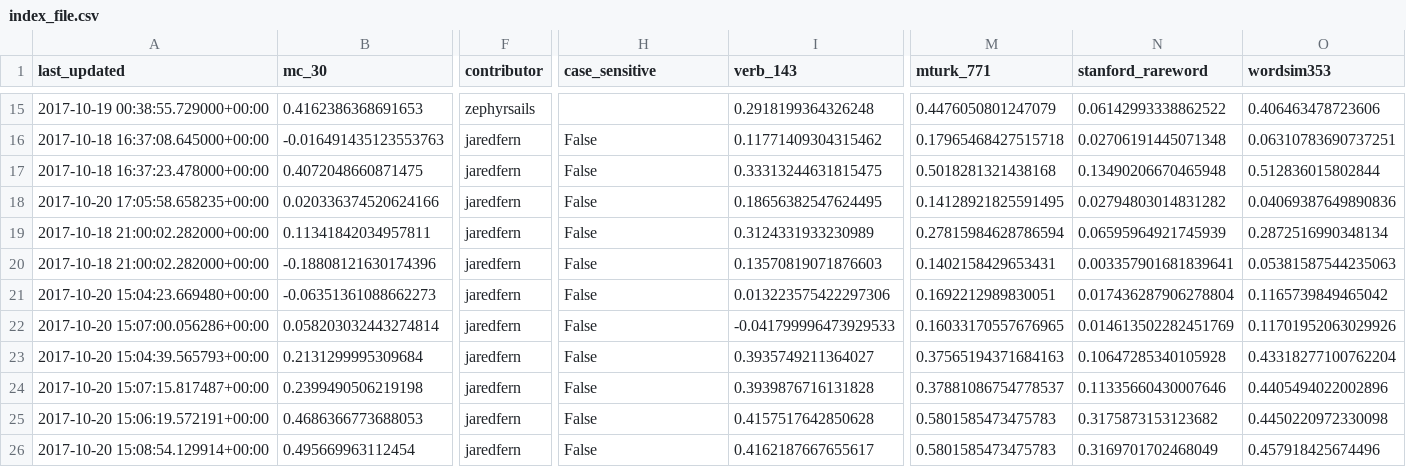
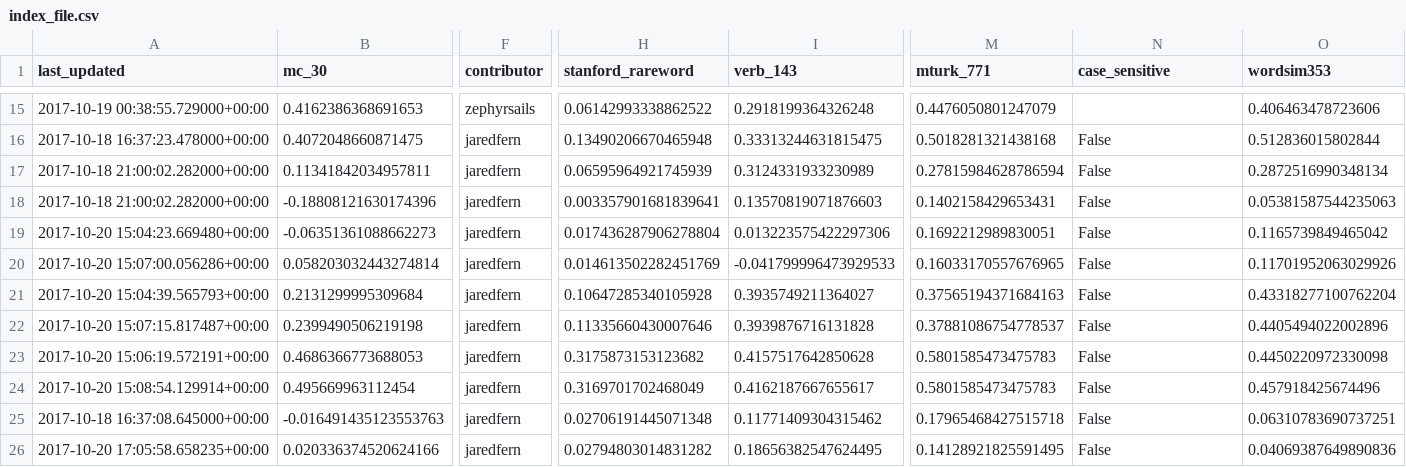
Before and after one commit to JaredFern/VecShare, a CSV file: vecshare/index_file.csv, drawn as a sheet; only a part is shown, gaps mark what is left out; removed rows and columns are numbered as before the commit, all else as after; rows hold the shown columns only; the diff covers the shown part only; the diff names each change by its address in the sheet, - before the commit and + after, or states it on an @@ line.

```diff
--- a/vecshare/index_file.csv
+++ b/vecshare/index_file.csv
-H1: case_sensitive
+H1: stanford_rareword
-N1: stanford_rareword
+N1: case_sensitive
-H15 (stanford_rareword): (empty)
+H15 (stanford_rareword): 0.06142993338862522
-N15 (case_sensitive): 0.06142993338862522
+N15 (case_sensitive): (empty)
-row 16: 2017-10-18 16:37:08.645000+00:00 | -0.016491435123553763 | jaredfern | False | 0.11771409304315462 | 0.17965468427515718 | 0.02706191445071348 | 0.06310783690737251
-H16 (stanford_rareword): False
+H16 (stanford_rareword): 0.13490206670465948
-N16 (case_sensitive): 0.13490206670465948
+N16 (case_sensitive): False
-row 18: 2017-10-20 17:05:58.658235+00:00 | 0.020336374520624166 | jaredfern | False | 0.18656382547624495 | 0.14128921825591495 | 0.02794803014831282 | 0.04069387649890836
-H17 (stanford_rareword): False
+H17 (stanford_rareword): 0.06595964921745939
-N17 (case_sensitive): 0.06595964921745939
+N17 (case_sensitive): False
-H18 (stanford_rareword): False
+H18 (stanford_rareword): 0.003357901681839641
-N18 (case_sensitive): 0.003357901681839641
+N18 (case_sensitive): False
-H19 (stanford_rareword): False
+H19 (stanford_rareword): 0.017436287906278804
-N19 (case_sensitive): 0.017436287906278804
+N19 (case_sensitive): False
-H20 (stanford_rareword): False
+H20 (stanford_rareword): 0.014613502282451769
-N20 (case_sensitive): 0.014613502282451769
+N20 (case_sensitive): False
-H21 (stanford_rareword): False
+H21 (stanford_rareword): 0.10647285340105928
-N21 (case_sensitive): 0.10647285340105928
+N21 (case_sensitive): False
-H22 (stanford_rareword): False
+H22 (stanford_rareword): 0.11335660430007646
-N22 (case_sensitive): 0.11335660430007646
+N22 (case_sensitive): False
-H23 (stanford_rareword): False
+H23 (stanford_rareword): 0.3175873153123682
-N23 (case_sensitive): 0.3175873153123682
+N23 (case_sensitive): False
-H24 (stanford_rareword): False
+H24 (stanford_rareword): 0.3169701702468049
-N24 (case_sensitive): 0.3169701702468049
+N24 (case_sensitive): False
+row 25: 2017-10-18 16:37:08.645000+00:00 | -0.016491435123553763 | jaredfern | 0.02706191445071348 | 0.11771409304315462 | 0.17965468427515718 | False | 0.06310783690737251
+row 26: 2017-10-20 17:05:58.658235+00:00 | 0.020336374520624166 | jaredfern | 0.02794803014831282 | 0.18656382547624495 | 0.14128921825591495 | False | 0.04069387649890836
```
Also changed, not shown: 32 edited cells elsewhere in this file.
